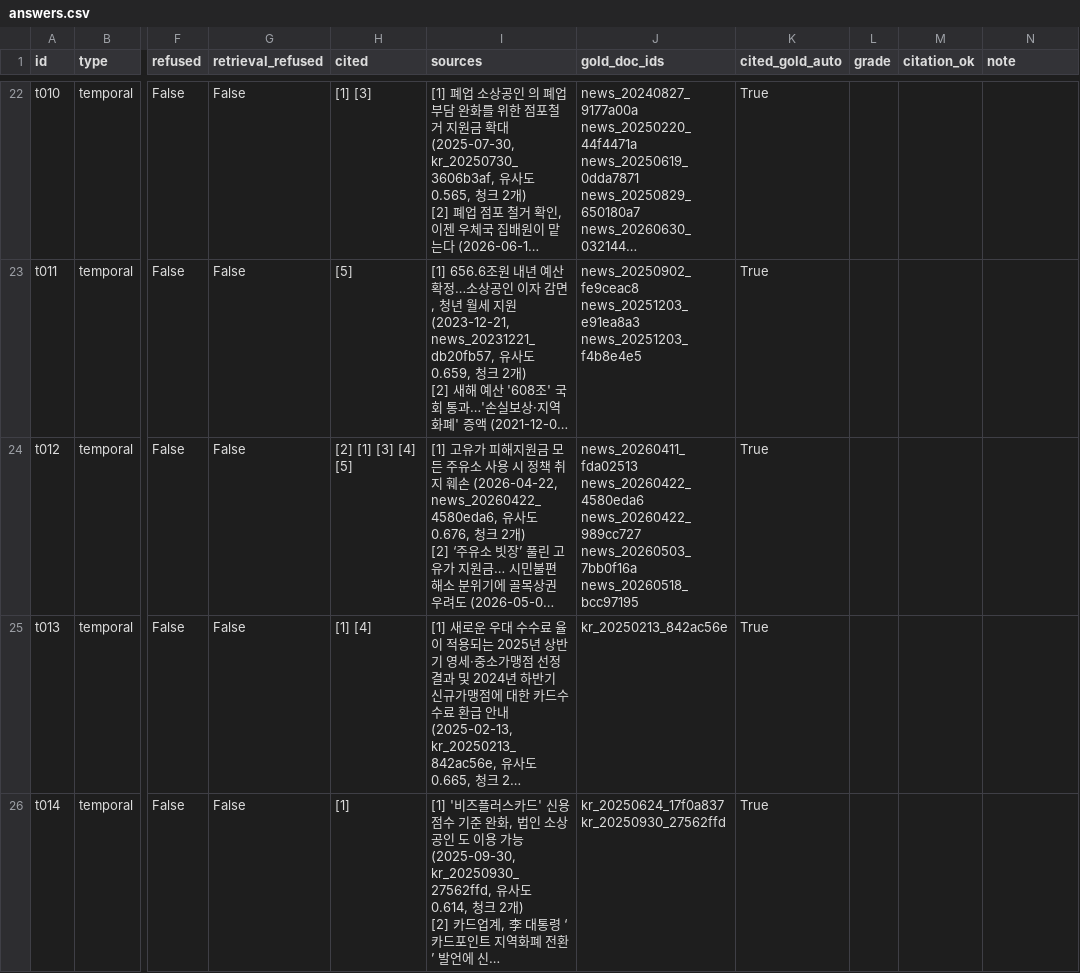
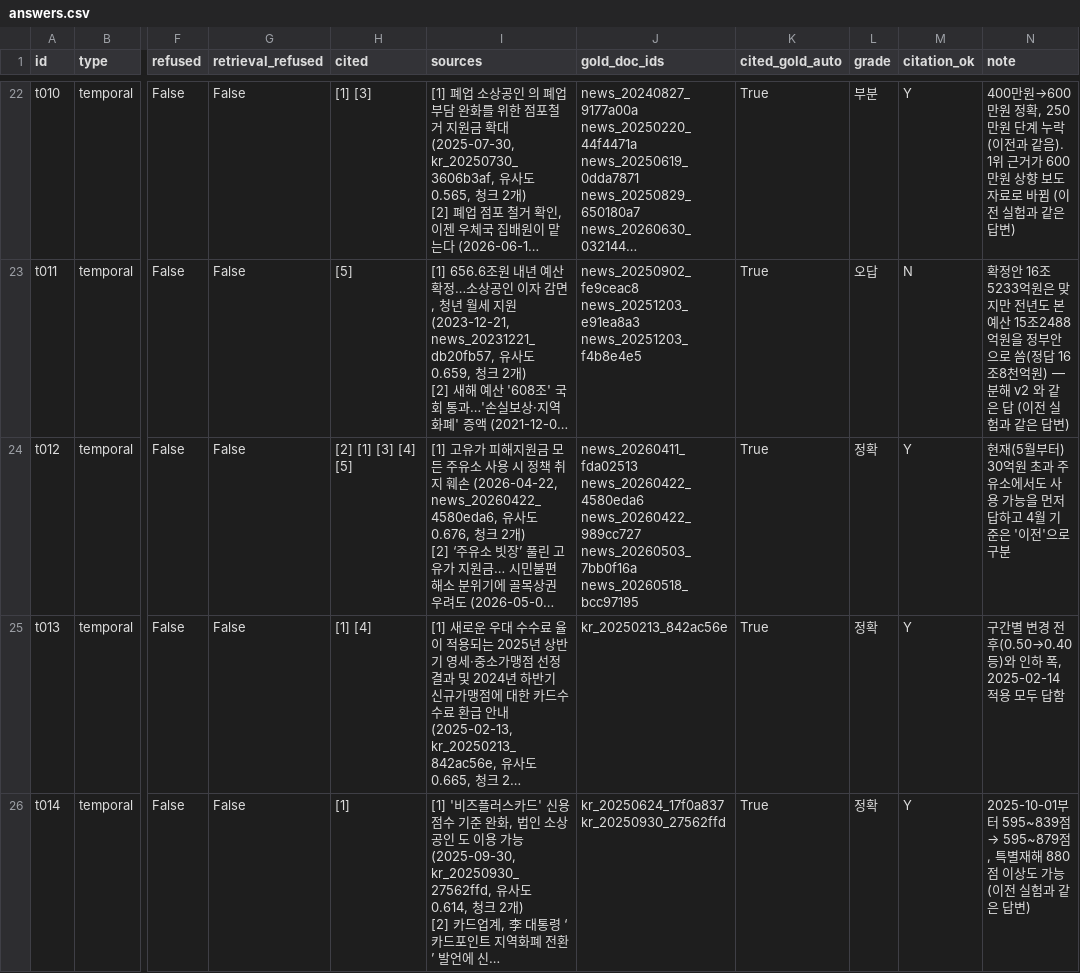
Before and after one commit to Hyeonwoo01/mini_project3, a CSV file: eval/results/20261105-1125_hybrid-c500-ctx2-kb3-ad-r2/answers.csv, drawn as a sheet; only a part is shown, gaps mark what is left out; long unchanged cells end in …; the diff covers the shown part only; the diff names each change by its address in the sheet, - before the commit and + after, or states it on an @@ line.

Commit message:
Grade the answer-evidence date runs and record them as not adopted
Retrieval matched the reports baseline, and t007 gave the payment start
date in all three runs (partial x3 to correct x3). Accuracy was 67.6% in
every run against a baseline range of 61.8-67.6%, with f013 also
improving. f016, however, dropped from correct to partial in two of
three runs by omitting the no-gifting restriction on card purchases.
The baseline had the same omission once and the evidence was unchanged,
so this may be generation noise, but criterion 3 is applied as written.

The option stays off by default, and a check on questions outside the
evaluation set is listed as the follow-up.

```diff
--- a/eval/results/20261105-1125_hybrid-c500-ctx2-kb3-ad-r2/answers.csv
+++ b/eval/results/20261105-1125_hybrid-c500-ctx2-kb3-ad-r2/answers.csv
-L22 (grade): (empty)
+L22 (grade): 부분
-M22 (citation_ok): (empty)
+M22 (citation_ok): Y
-N22 (note): (empty)
+N22 (note): 400만원→600만원 정확, 250만원 단계 누락 (이전과 같음). 1위 근거가 600만원 상향 보도자료로 바뀜 (이전 실험과 같은 답변)
-L23 (grade): (empty)
+L23 (grade): 오답
-M23 (citation_ok): (empty)
+M23 (citation_ok): N
-N23 (note): (empty)
+N23 (note): 확정안 16조5233억원은 맞지만 전년도 본예산 15조2488억원을 정부안으로 씀(정답 16조8천억원) — 분해 v2 와 같은 답 (이전 실험과 같은 답변)
-L24:L26 (grade): (empty)
+L24:L26 (grade): 정확
-M24:M26 (citation_ok): (empty)
+M24:M26 (citation_ok): Y
-N24 (note): (empty)
+N24 (note): 현재(5월부터) 30억원 초과 주유소에서도 사용 가능을 먼저 답하고 4월 기준은 '이전'으로 구분
-N25 (note): (empty)
+N25 (note): 구간별 변경 전후(0.50→0.40 등)와 인하 폭, 2025-02-14 적용 모두 답함
@@ N26 (note): (empty) → 2025-10-01부터 595~839점 → 595~879점, 특별재해 880점 이상도 가능 (이전 실험과 같은 답변) @@
```
Also changed, not shown: 105 edited cells elsewhere in this file, eval/results/20261105-1120_hybrid-c500-ctx2-kb3-ad-r1/answers.csv, eval/results/20261105-1129_hybrid-c500-ctx2-kb3-ad-r3/answers.csv, 6 other files.
